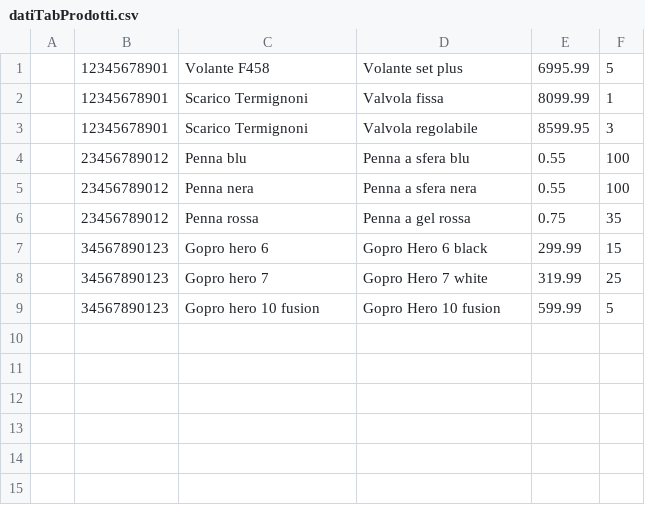
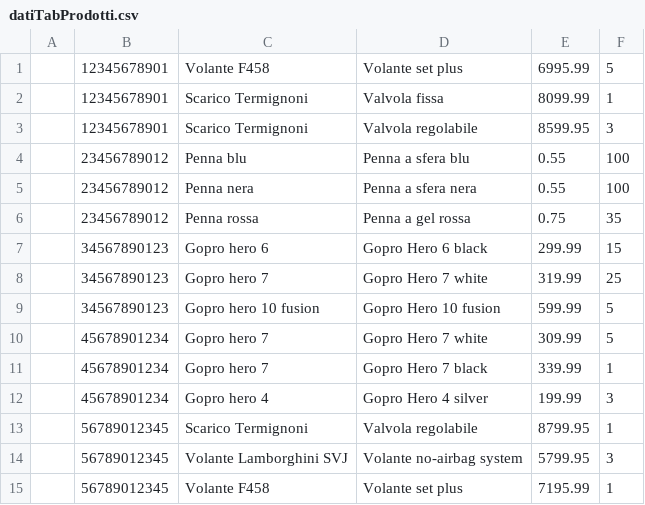
Before and after one commit to LucaAnto01/AP_WebShop, a CSV file: db/popolaDB/datiTabProdotti.csv, drawn as a sheet; the diff names each change by its address in the sheet, - before the commit and + after, or states it on an @@ line.

```diff
--- a/db/popolaDB/datiTabProdotti.csv
+++ b/db/popolaDB/datiTabProdotti.csv
+row 10:  | 45678901234 | Gopro hero 7 | Gopro Hero 7 white | 309.99 | 5
+row 11:  | 45678901234 | Gopro hero 7 | Gopro Hero 7 black | 339.99 | 1
+row 12:  | 45678901234 | Gopro hero 4 | Gopro Hero 4 silver | 199.99 | 3
+row 13:  | 56789012345 | Scarico Termignoni | Valvola regolabile | 8799.95 | 1
+row 14:  | 56789012345 | Volante Lamborghini SVJ | Volante no-airbag system | 5799.95 | 3
+row 15:  | 56789012345 | Volante F458 | Volante set plus | 7195.99 | 1
```
Also changed, not shown: db/popolaDB/datiTabFornitori.csv, 1 other file.
